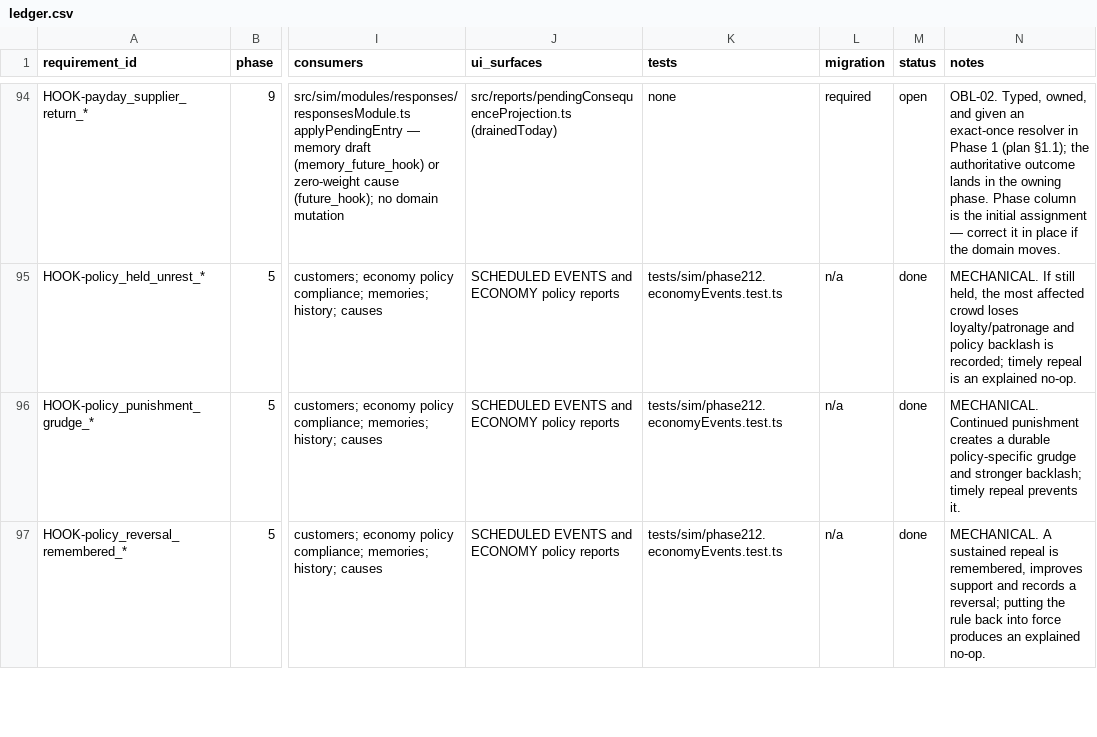
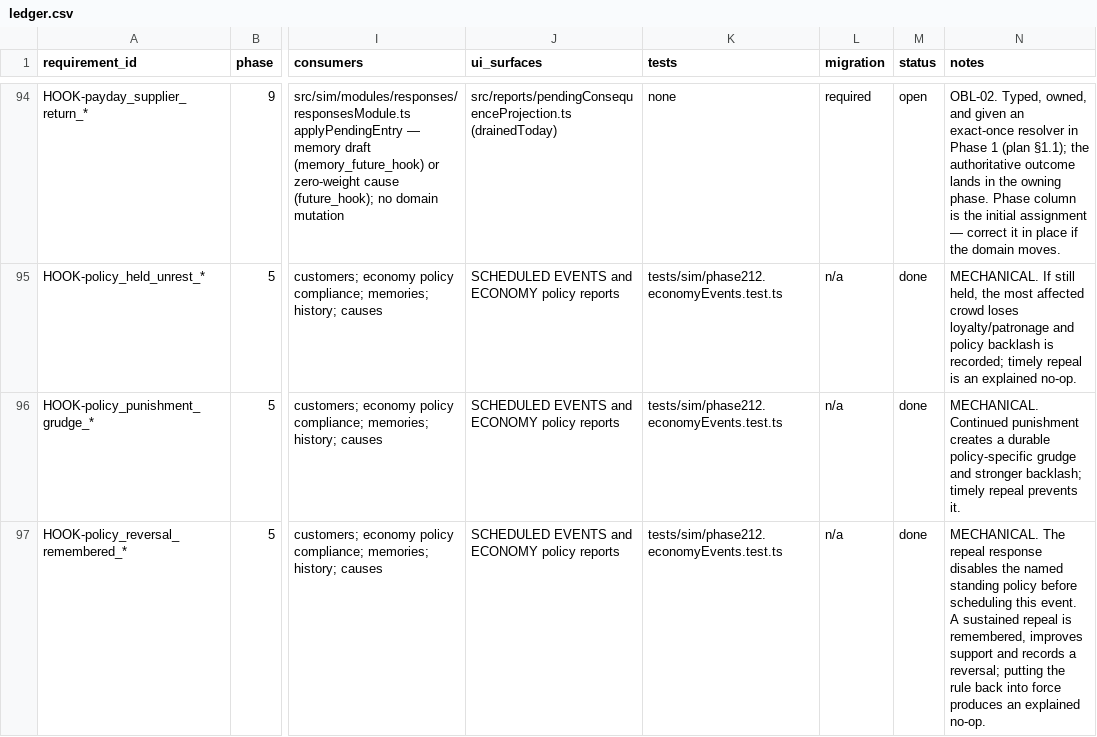
Before and after one commit to CigThePig/Goblin-Tavern, a CSV file: docs/plans/expansion/ledger.csv, drawn as a sheet; only a part is shown, gaps mark what is left out; the diff covers the shown part only; the diff names each change by its address in the sheet, - before the commit and + after, or states it on an @@ line.

Commit message:
fix: address second Phase 5 review

```diff
--- a/docs/plans/expansion/ledger.csv
+++ b/docs/plans/expansion/ledger.csv
-N97 (notes): MECHANICAL. A sustained…
+N97 (notes): MECHANICAL. The repeal response disables the named standing policy before scheduling this event. A sustained…
```
Also changed, not shown: 4 edited cells elsewhere in this file, 18 other files.
